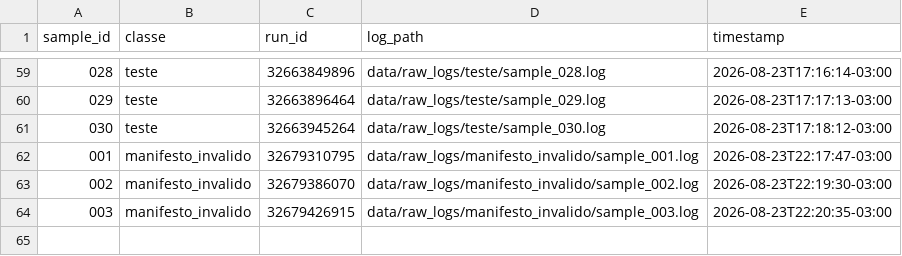
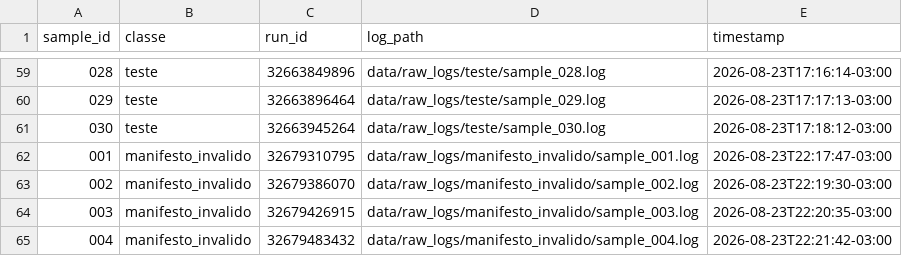
Before and after one commit to GeovaniRdS/auto-triagem, a CSV file: data/dataset.csv, drawn as a sheet; only a part is shown, gaps mark what is left out.

Commit message:
revert: fault-injection manifest failure amostra 004

```diff
--- a/data/dataset.csv
+++ b/data/dataset.csv
@@ -64 +64,2 @@ sample_id,classe,run_id,log_path,timestamp
 003,manifesto_invalido,32679426915,data/raw_logs/manifesto_invalido/sample_003.log,2026-08-23T22:20:35-03:00
+004,manifesto_invalido,32679483432,data/raw_logs/manifesto_invalido/sample_004.log,2026-08-23T22:21:42-03:00
```
Also changed, not shown: 2 other files.
